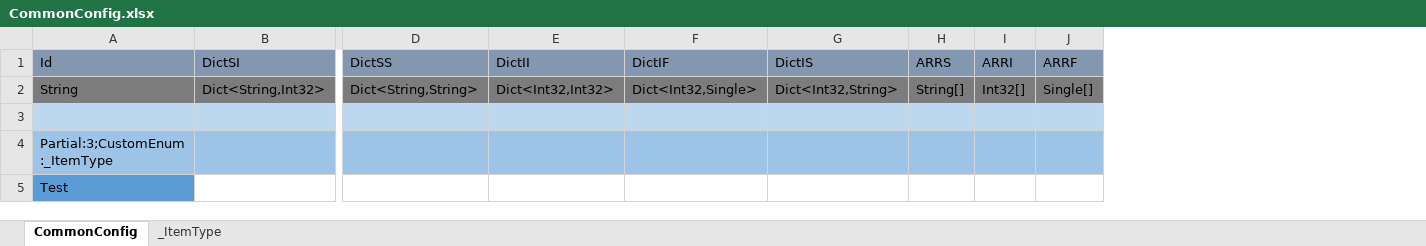
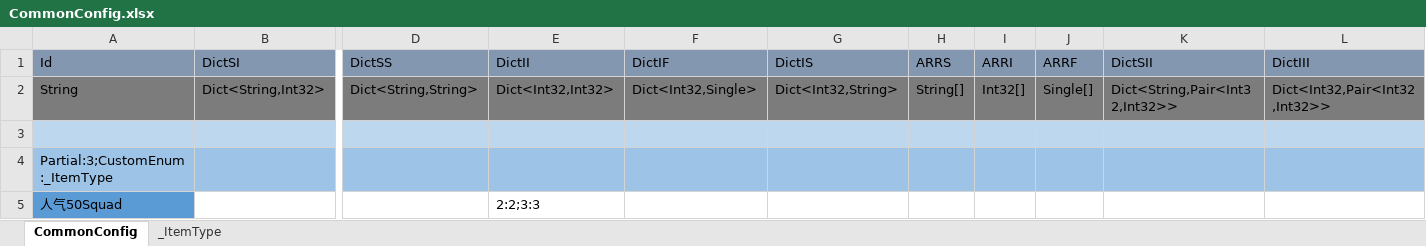
Before and after one commit to wu1274704958/bililive_dm, an Excel workbook: resource/excel_bar/CommonConfig.xlsx, sheet CommonConfig, drawn as a sheet; only a part is shown, gaps mark what is left out; values as stored, in another font and other column widths than the file's, no borders; removed rows and columns are numbered as before the commit, all else as after; rows hold the shown columns only; the diff names each change by its address in the sheet, - before the commit and + after, or states it on an @@ line.

```diff
--- a/resource/excel_bar/CommonConfig.xlsx (sheet CommonConfig)
+++ b/resource/excel_bar/CommonConfig.xlsx (sheet CommonConfig)
+column K (DictSII), row 2: Dict<String,Pair<Int32,Int32>>
+column L (DictIII), row 2: Dict<Int32,Pair<Int32,Int32>>
-row 5: Test
+row 5: 人气50Squad |  |  | 2:2;3:3
```
Also changed, not shown: resource/excel_bar/Gift.xlsx, resource/excel_bar/Squad.xlsx, 6 other files.
